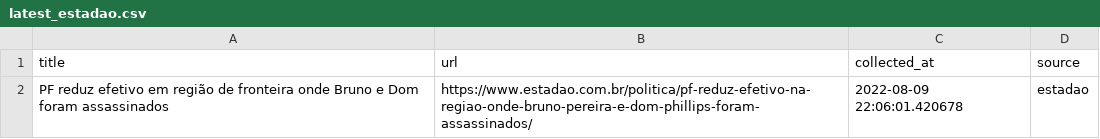
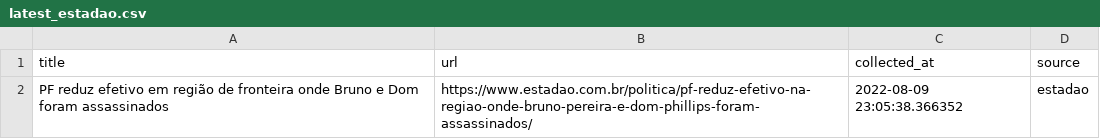
Before and after one commit to leodiegues/lidebot, a CSV file: data/latest_estadao.csv, drawn as a sheet.

```diff
--- a/data/latest_estadao.csv
+++ b/data/latest_estadao.csv
@@ -1,2 +1,2 @@
 title,url,collected_at,source
-PF reduz efetivo em região de fronteira onde Bruno e Dom foram assassinados,https://www.estadao.com.br/politica/pf-reduz-efetivo-na-regiao-onde-bruno-pereira-e-dom-phillips-foram-assassinados/,2022-08-09 22:06:01.420678,estadao
+PF reduz efetivo em região de fronteira onde Bruno e Dom foram assassinados,https://www.estadao.com.br/politica/pf-reduz-efetivo-na-regiao-onde-bruno-pereira-e-dom-phillips-foram-assassinados/,2022-08-09 23:05:38.366352,estadao
```
Also changed, not shown: data/latest_folha.csv, data/latest_g1.csv, 4 other files.
